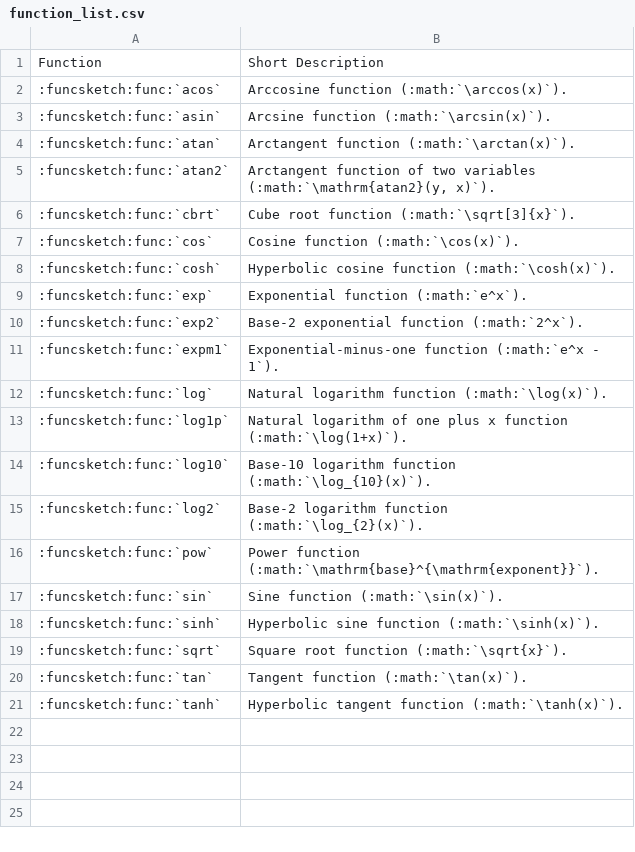
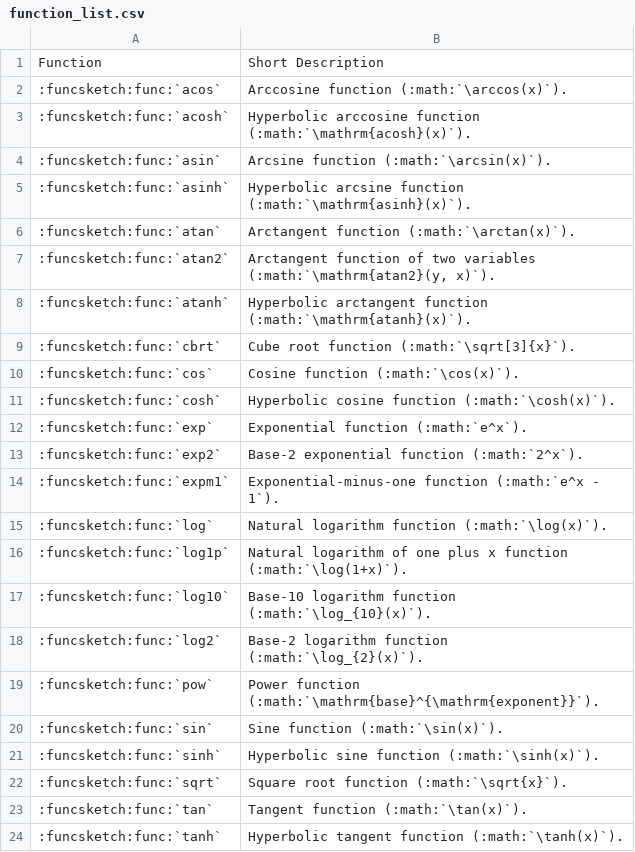
Before and after one commit to MusicScience37/FuncSketch, a CSV file: docs/sphinx/expression_reference/builtin_functions/function_list.csv, drawn as a sheet.

Commit message:
:sparkles: Inverse hyperbolic functions.

```diff
--- a/docs/sphinx/expression_reference/builtin_functions/function_list.csv
+++ b/docs/sphinx/expression_reference/builtin_functions/function_list.csv
@@ -2,5 +2,8 @@ Function,Short Description
 :funcsketch:func:`acos`, Arccosine function (:math:`\arccos(x)`).
+:funcsketch:func:`acosh`, Hyperbolic arccosine function (:math:`\mathrm{acosh}(x)`).
 :funcsketch:func:`asin`, Arcsine function (:math:`\arcsin(x)`).
+:funcsketch:func:`asinh`, Hyperbolic arcsine function (:math:`\mathrm{asinh}(x)`).
 :funcsketch:func:`atan`, Arctangent function (:math:`\arctan(x)`).
 :funcsketch:func:`atan2`, "Arctangent function of two variables (:math:`\mathrm{atan2}(y, x)`)."
+:funcsketch:func:`atanh`, Hyperbolic arctangent function (:math:`\mathrm{atanh}(x)`).
 :funcsketch:func:`cbrt`, Cube root function (:math:`\sqrt[3]{x}`).
```
Also changed, not shown: 11 other files.
